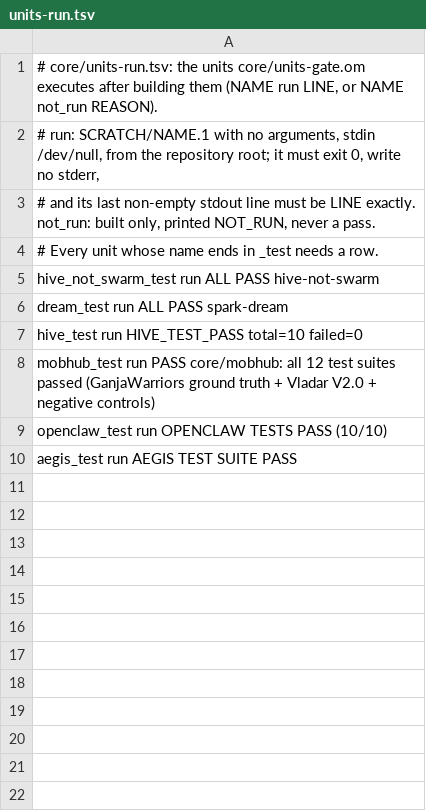
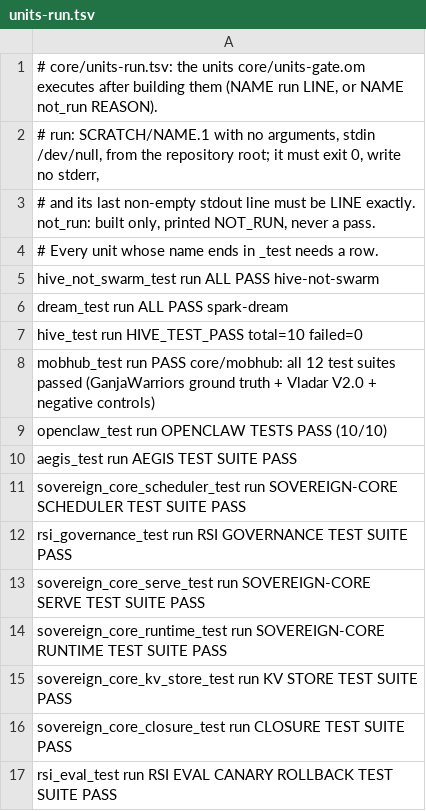
Before and after one commit to drakestapleton/omega-mv, a TSV file: core/units-run.tsv, drawn as a sheet; the diff names each change by its address in the sheet, - before the commit and + after, or states it on an @@ line.

Commit message:
units gates: rows for main 25 new test units, review fixes, judge manifests
Fresh review fix-review1 (DO_NOT_MERGE on stale base) of the post-sign fixes,
after the rebase onto main d8cd7835b:
- units-run.tsv: run rows for the 25 *_test units main added (gpu/extra 5,
  aienux 5, apps 2, bridge 1, core 7, protocol 3, si 2). All 25 pass on the
  host CPU (exit 0, empty stderr) with the recorded last line.
- run.sh: every want= re-pinned from a real run (52 runs, 1 not_run).
- tests/gates/omega-<layer>-units.gate for the 8 new steps (gpu-extra,
  aienux, apps, bridge, core, protocol, si, train), modelled on
  omega-gpu-units.gate, so the judge runs them.
- The run-line control now changes the first byte of LINE in place (same
  length) and calls lineq; it used to drop a byte, which lineq rejects on
  length alone. Mutation check: lineq made to ignore content -> control
  ESCAPED, gate FAIL.
- not_run with an empty REASON is a mode FAIL (checked on bridge).
- Gate notes: run.sh STEP pins the summary line (was "the runner
  LAYER/README.md"); the hardware rule is stated as a table convention.
- si/units-run.tsv: the two rosetta rows print no verdict line; documented
  that the row pins only their last result line.
- UNITS.md: Today counts, and a note that units not named *_test
  (allen_test_*, cortex_tests_*, omega_bridge_tests_*, ...) stay
  compile-only unless a row names them (review LOW 3, not otherwise changed).

The seed gate stays red on the 8 units where omc and CTRL disagree (pending).

```diff
--- a/core/units-run.tsv
+++ b/core/units-run.tsv
+row 11: sovereign_core_scheduler_test run SOVEREIGN-CORE SCHEDULER TEST SUITE PASS
+row 12: rsi_governance_test run RSI GOVERNANCE TEST SUITE PASS
+row 13: sovereign_core_serve_test run SOVEREIGN-CORE SERVE TEST SUITE PASS
+row 14: sovereign_core_runtime_test run SOVEREIGN-CORE RUNTIME TEST SUITE PASS
+row 15: sovereign_core_kv_store_test run KV STORE TEST SUITE PASS
+row 16: sovereign_core_closure_test run CLOSURE TEST SUITE PASS
+row 17: rsi_eval_test run RSI EVAL CANARY ROLLBACK TEST SUITE PASS
```
Also changed, not shown: aienux/units-run.tsv, apps/units-run.tsv, 30 other files.
